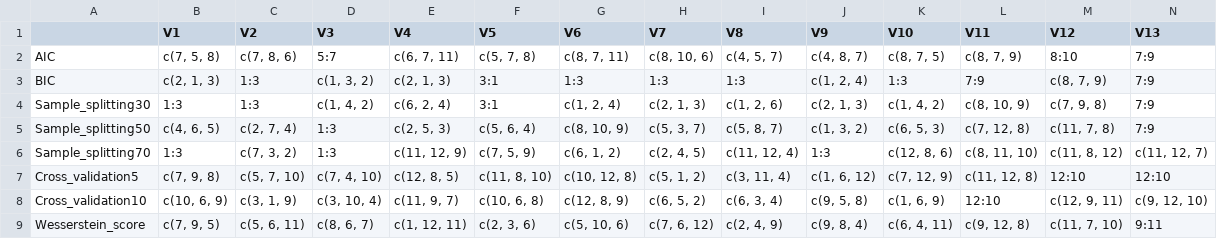
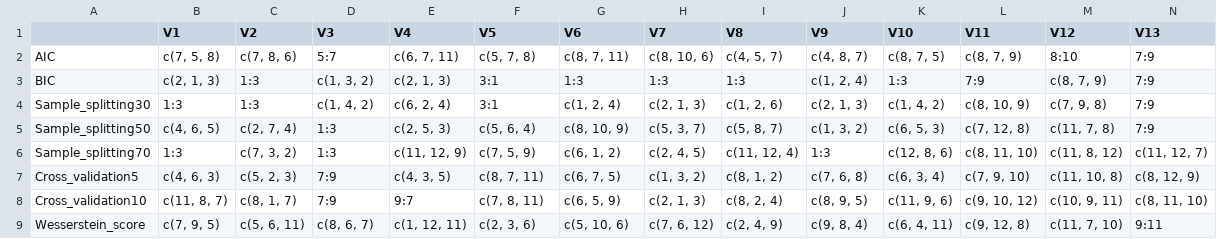
Before and after one commit to Frankiwy/Whack-a-MoG, a CSV file: listHolder2.csv, drawn as a sheet; only a part is shown; the diff covers the shown part only; the diff names each change by its address in the sheet, - before the commit and + after, or states it on an @@ line.

Commit message:
Update listHolder2.csv

```diff
--- a/listHolder2.csv
+++ b/listHolder2.csv
-B7 (V1): c(7, 9, 8)
+B7 (V1): c(4, 6, 3)
-C7 (V2): c(5, 7, 10)
+C7 (V2): c(5, 2, 3)
-D7 (V3): c(7, 4, 10)
+D7 (V3): 7:9
-E7 (V4): c(12, 8, 5)
+E7 (V4): c(4, 3, 5)
-F7 (V5): c(11, 8, 10)
+F7 (V5): c(8, 7, 11)
-G7 (V6): c(10, 12, 8)
+G7 (V6): c(6, 7, 5)
-H7 (V7): c(5, 1, 2)
+H7 (V7): c(1, 3, 2)
-I7 (V8): c(3, 11, 4)
+I7 (V8): c(8, 1, 2)
-J7 (V9): c(1, 6, 12)
+J7 (V9): c(7, 6, 8)
-K7 (V10): c(7, 12, 9)
+K7 (V10): c(6, 3, 4)
-L7 (V11): c(11, 12, 8)
+L7 (V11): c(7, 9, 10)
-M7 (V12): 12:10
+M7 (V12): c(11, 10, 8)
-N7 (V13): 12:10
+N7 (V13): c(8, 12, 9)
-B8 (V1): c(10, 6, 9)
+B8 (V1): c(11, 8, 7)
-C8 (V2): c(3, 1, 9)
+C8 (V2): c(8, 1, 7)
-D8 (V3): c(3, 10, 4)
+D8 (V3): 7:9
-E8 (V4): c(11, 9, 7)
+E8 (V4): 9:7
-F8 (V5): c(10, 6, 8)
+F8 (V5): c(7, 8, 11)
-G8 (V6): c(12, 8, 9)
+G8 (V6): c(6, 5, 9)
-H8 (V7): c(6, 5, 2)
+H8 (V7): c(2, 1, 3)
-I8 (V8): c(6, 3, 4)
+I8 (V8): c(8, 2, 4)
-J8 (V9): c(9, 5, 8)
+J8 (V9): c(8, 9, 5)
-K8 (V10): c(1, 6, 9)
+K8 (V10): c(11, 9, 6)
-L8 (V11): 12:10
+L8 (V11): c(9, 10, 12)
-M8 (V12): c(12, 9, 11)
+M8 (V12): c(10, 9, 11)
-N8 (V13): c(9, 12, 10)
+N8 (V13): c(8, 11, 10)
```
Also changed, not shown: 14 edited cells elsewhere in this file.
